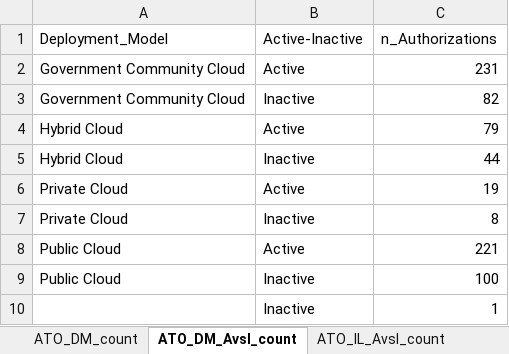
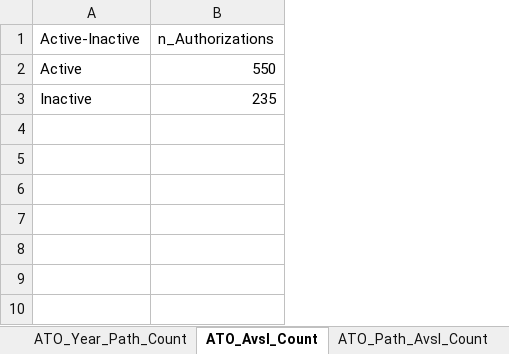
Before and after one commit to theclearinggt3/FedRAMP_Authorization_Log, an Excel workbook: Authorization Log Analysis.xlsx, sheet ATO_AvsI_Count, drawn as a sheet; values as stored, in another font and other column widths than the file's, no borders; removed rows and columns are numbered as before the commit, all else as after; the diff names each change by its address in the sheet, - before the commit and + after, or states it on an @@ line.

```diff
--- a/Authorization Log Analysis.xlsx (sheet ATO_AvsI_Count)
+++ b/Authorization Log Analysis.xlsx (sheet ATO_AvsI_Count)
-sheet tab: ATO_DM_count
+sheet tab: ATO_Year_Path_Count
-sheet tab: ATO_DM_AvsI_count
+sheet tab: ATO_AvsI_Count
-sheet tab: ATO_IL_AvsI_count
+sheet tab: ATO_Path_AvsI_Count
-column A (Deployment_Model), rows 2-3: Government Community Cloud | Government Community Cloud
-B2 (n_Authorizations): 231
+B2 (n_Authorizations): 550
-B3 (n_Authorizations): 82
+B3 (n_Authorizations): 235
-row 4: Hybrid Cloud | Active | 79
-row 5: Hybrid Cloud | Inactive | 44
-row 6: Private Cloud | Active | 19
-row 7: Private Cloud | Inactive | 8
-row 8: Public Cloud | Active | 221
-row 9: Public Cloud | Inactive | 100
-row 10:  | Inactive | 1
```
Also changed, not shown: sheet ATO_IL_AvsI_Count, sheet ATO_Year_SM_Count, sheet ATO_CFOActA_Count, sheet ATO_Year_IL_Count, sheet ATO_Year_Path_Count, sheet ATO_Path_AvsI_Count, 4 more sheets, other sheet tabs, 4 other files.
